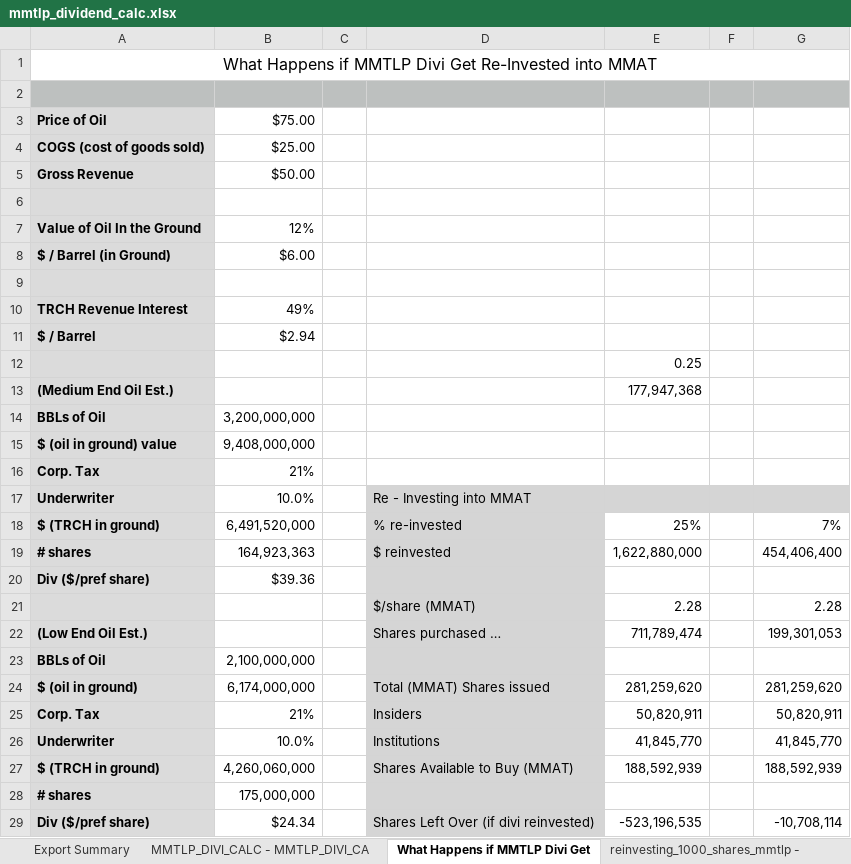
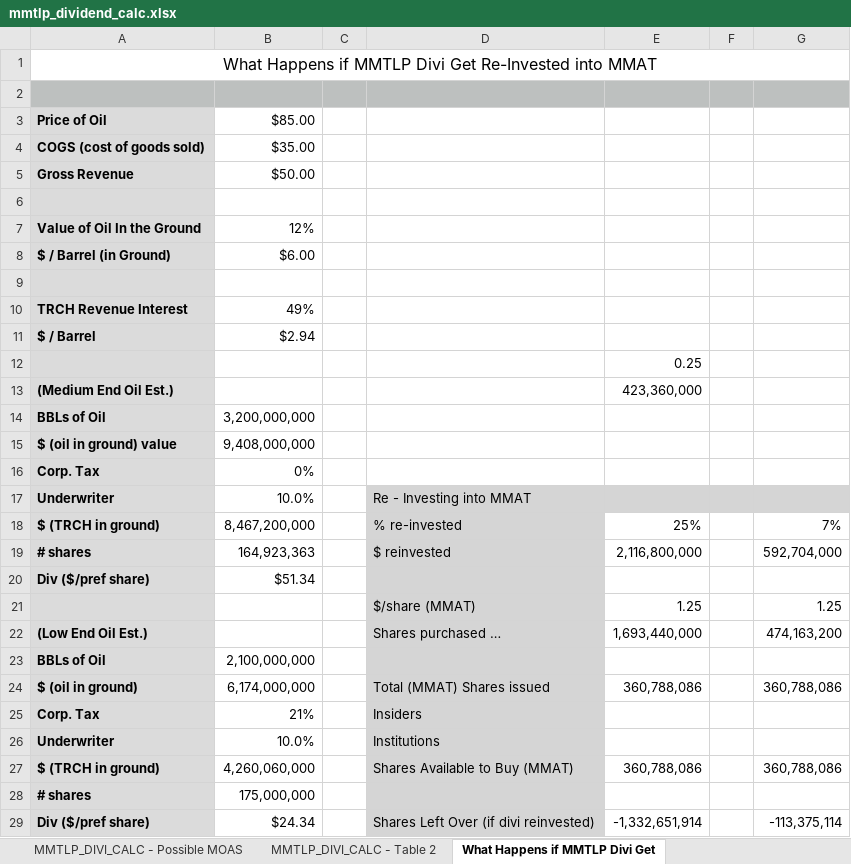
Before and after one commit to tonys357/MMTLP_DIVI_CALC, an Excel workbook: mmtlp_dividend_calc.xlsx, sheet What Happens if MMTLP Divi Get, drawn as a sheet; values as stored, in another font and other column widths than the file's, no borders; removed rows and columns are numbered as before the commit, all else as after; the diff names each change by its address in the sheet, - before the commit and + after, or states it on an @@ line.

```diff
--- a/mmtlp_dividend_calc.xlsx (sheet What Happens if MMTLP Divi Get)
+++ b/mmtlp_dividend_calc.xlsx (sheet What Happens if MMTLP Divi Get)
+sheet tab: MMTLP_DIVI_CALC - Possible MOAS
+sheet tab: MMTLP_DIVI_CALC - Table 2
-B3: $75.00
+B3: $85.00
-B4: $25.00
+B4: $35.00
-E13: 177,947,368
+E13: 423,360,000
-B16: 21%
+B16: 0%
-B18: 6,491,520,000
+B18: 8,467,200,000
-E19: 1,622,880,000
+E19: 2,116,800,000
-G19: 454,406,400
+G19: 592,704,000
-B20: $39.36
+B20: $51.34
-row 21:  |  |  | $/share (MMAT) | 2.28 |  | 2.28
+row 21:  |  |  | $/share (MMAT) | 1.25 |  | 1.25
-E22: 711,789,474
+E22: 1,693,440,000
-G22: 199,301,053
+G22: 474,163,200
-E24: 281,259,620
+E24: 360,788,086
-G24: 281,259,620
+G24: 360,788,086
-E25: 50,820,911
+E25: (empty)
-G25: 50,820,911
+G25: (empty)
-E26: 41,845,770
+E26: (empty)
-G26: 41,845,770
+G26: (empty)
-E27: 188,592,939
+E27: 360,788,086
-G27: 188,592,939
+G27: 360,788,086
-E29: -523,196,535
+E29: -1,332,651,914
-G29: -10,708,114
+G29: -113,375,114
```
Also changed, not shown: sheet divi chart from 30 to 150 oil p, sheet MMTLP_DIVI_CALC - MMTLP_DIVI_CA, sheet reinvesting_1000_shares_mmtlp -, sheet Export Summary, other sheet tabs, charts or pictures, 1 other file.
